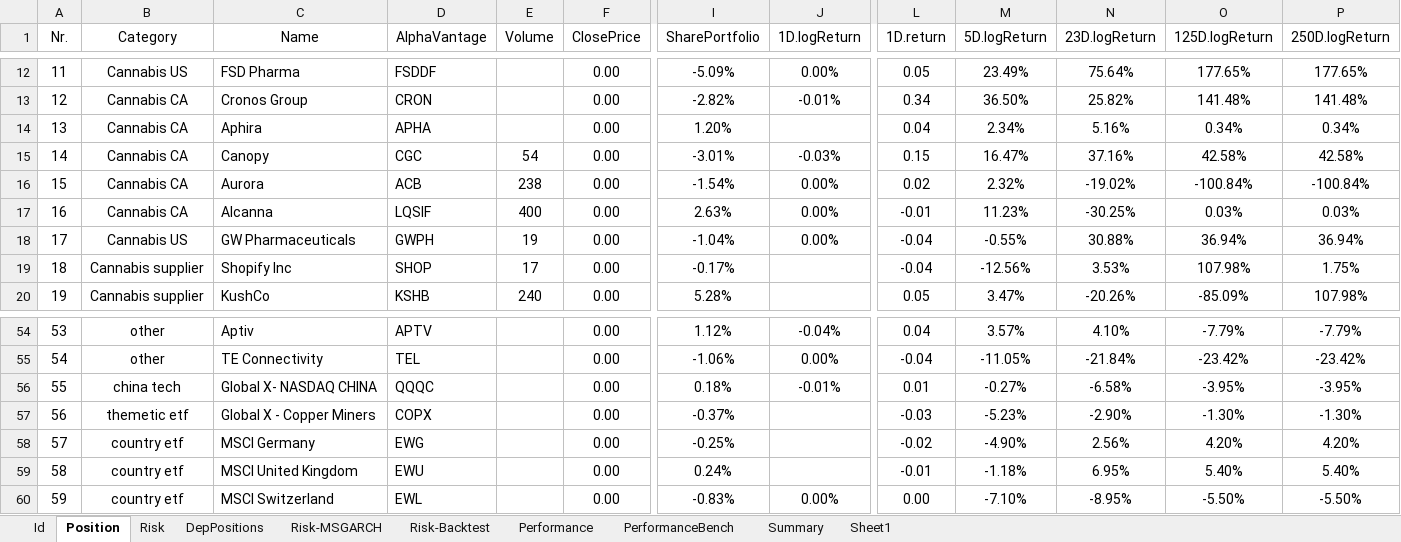
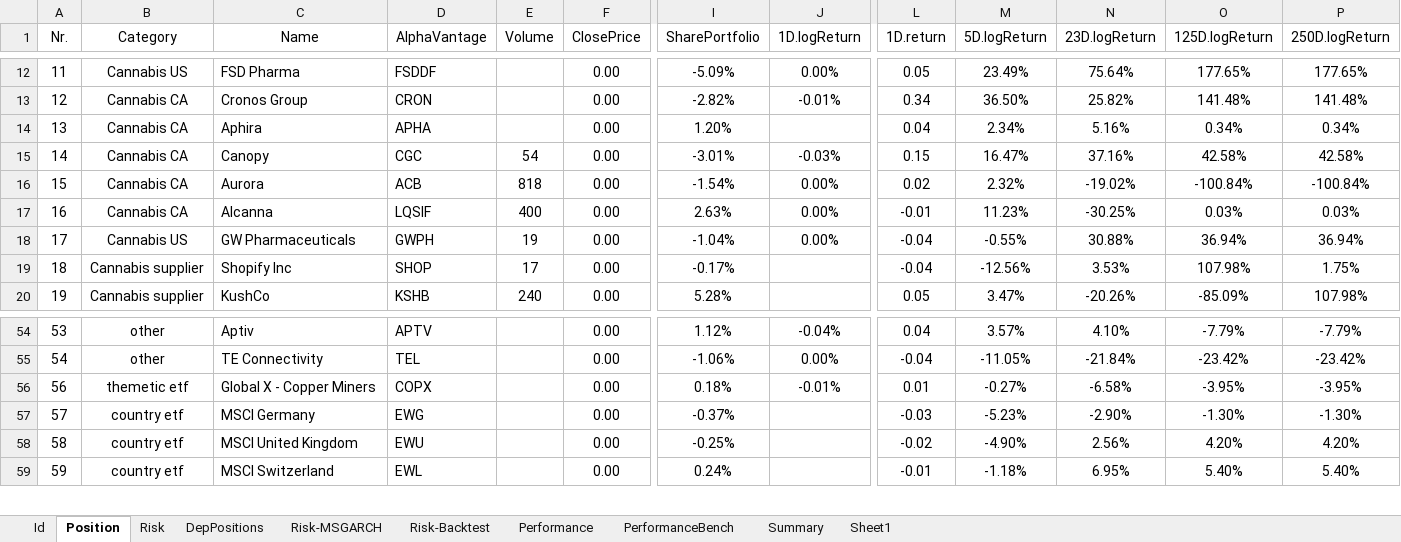
Before and after one commit to lampe142/portfolio, an Excel workbook: PositionInfo/full_Port.xlsx, sheet Position, drawn as a sheet; only a part is shown, gaps mark what is left out; values as stored, in another font and other column widths than the file's, no borders; conditional formats and table styles not drawn; removed rows and columns are numbered as before the commit, all else as after; rows hold the shown columns only; the diff covers the shown part only; the diff names each change by its address in the sheet, - before the commit and + after, or states it on an @@ line.

Commit message:
positions updated and QQQC excluded

```diff
--- a/PositionInfo/full_Port.xlsx (sheet Position)
+++ b/PositionInfo/full_Port.xlsx (sheet Position)
-E16 (Volume): 238
+E16 (Volume): 818
-row 56: 55 | china tech | Global X- NASDAQ CHINA | QQQC |  | 0.00 | 0.18% | -0.01% | 0.01 | -0.27% | -6.58% | -3.95% | -3.95%
-I56 (SharePortfolio): -0.37%
+I56 (SharePortfolio): 0.18%
-J56 (1D.logReturn): (empty)
+J56 (1D.logReturn): -0.01%
-L56 (1D.return): -0.03
+L56 (1D.return): 0.01
-M56 (5D.logReturn): -5.23%
+M56 (5D.logReturn): -0.27%
-N56 (23D.logReturn): -2.90%
+N56 (23D.logReturn): -6.58%
-O56 (125D.logReturn): -1.30%
+O56 (125D.logReturn): -3.95%
-P56 (250D.logReturn): -1.30%
+P56 (250D.logReturn): -3.95%
-I57 (SharePortfolio): -0.25%
+I57 (SharePortfolio): -0.37%
-L57 (1D.return): -0.02
+L57 (1D.return): -0.03
-M57 (5D.logReturn): -4.90%
+M57 (5D.logReturn): -5.23%
-N57 (23D.logReturn): 2.56%
+N57 (23D.logReturn): -2.90%
-O57 (125D.logReturn): 4.20%
+O57 (125D.logReturn): -1.30%
-P57 (250D.logReturn): 4.20%
+P57 (250D.logReturn): -1.30%
-I58 (SharePortfolio): 0.24%
+I58 (SharePortfolio): -0.25%
-L58 (1D.return): -0.01
+L58 (1D.return): -0.02
-M58 (5D.logReturn): -1.18%
+M58 (5D.logReturn): -4.90%
-N58 (23D.logReturn): 6.95%
+N58 (23D.logReturn): 2.56%
-O58 (125D.logReturn): 5.40%
+O58 (125D.logReturn): 4.20%
-P58 (250D.logReturn): 5.40%
+P58 (250D.logReturn): 4.20%
-I59 (SharePortfolio): -0.83%
+I59 (SharePortfolio): 0.24%
-J59 (1D.logReturn): 0.00%
+J59 (1D.logReturn): (empty)
-L59 (1D.return): 0.00
+L59 (1D.return): -0.01
-M59 (5D.logReturn): -7.10%
+M59 (5D.logReturn): -1.18%
-N59 (23D.logReturn): -8.95%
+N59 (23D.logReturn): 6.95%
-O59 (125D.logReturn): -5.50%
+O59 (125D.logReturn): 5.40%
-P59 (250D.logReturn): -5.50%
+P59 (250D.logReturn): 5.40%
```
Also changed, not shown: 1 added row, 88 edited cells, cell formats and row numbers in column A elsewhere in this sheet, sheet Risk, sheet Id, sheet DepPositions, 1 other file.
